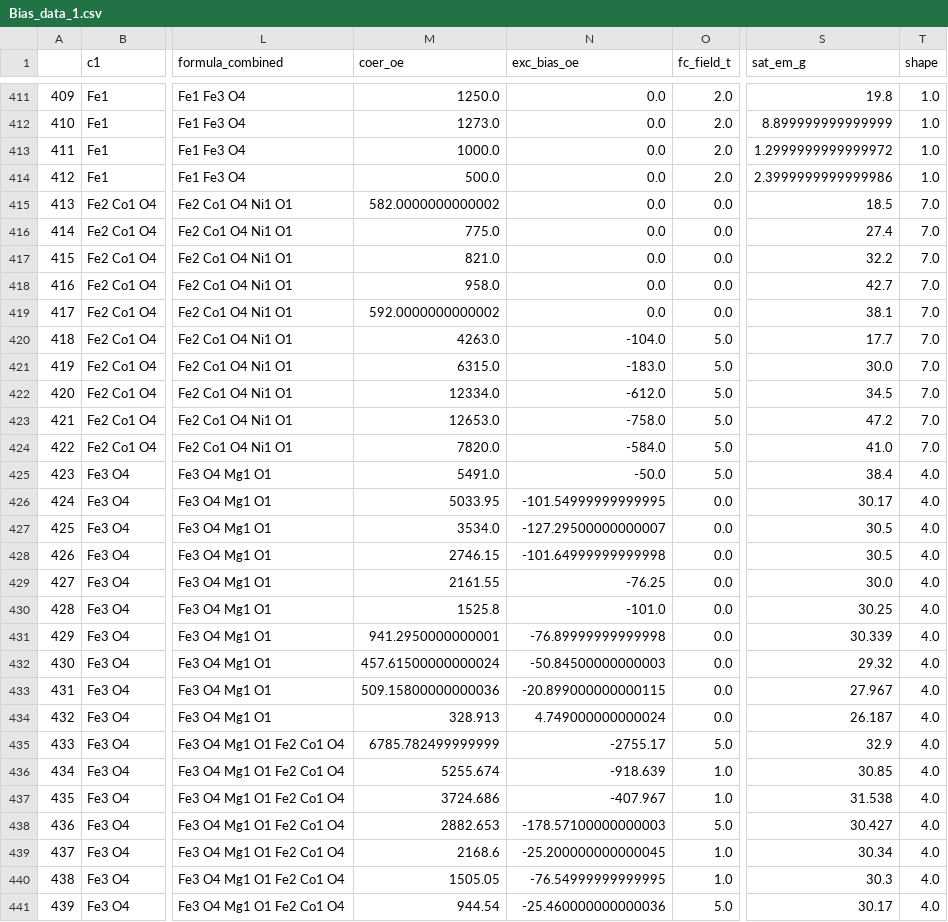
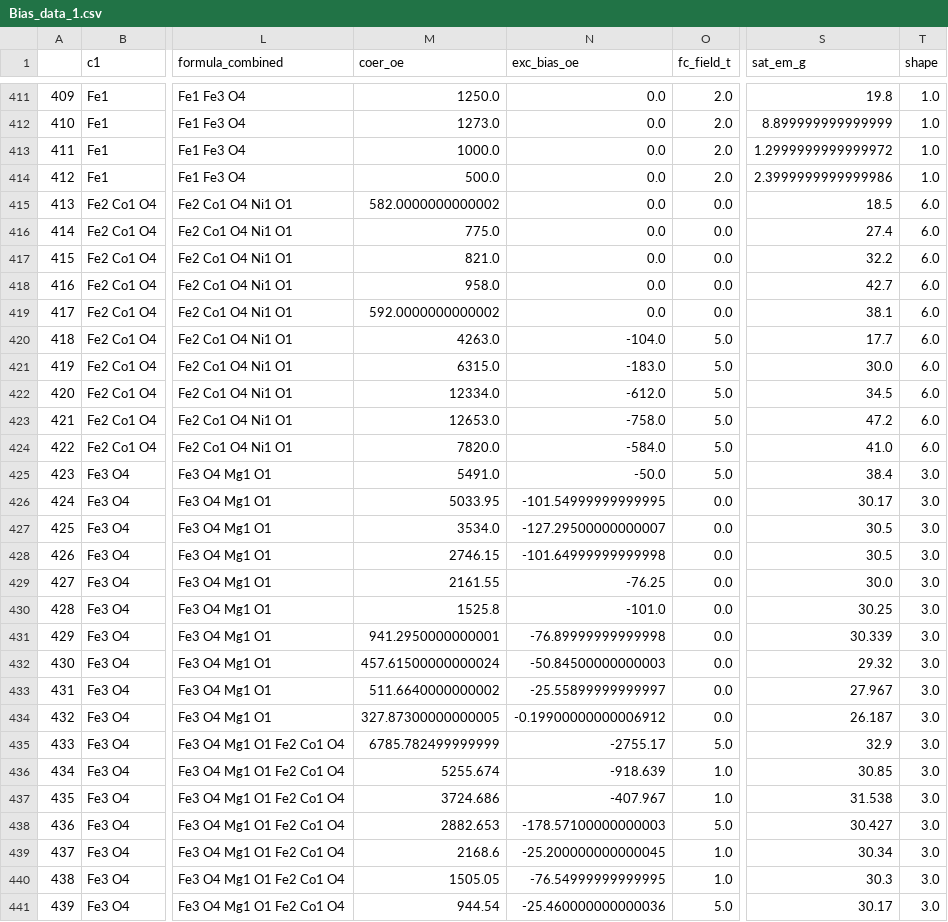
Before and after one commit to ai-chem/MagnetExchangeBias, a CSV file: data/Bias_data_1.csv, drawn as a sheet; only a part is shown, gaps mark what is left out; the diff covers the shown part only; the diff names each change by its address in the sheet, - before the commit and + after, or states it on an @@ line.

Commit message:
add  new def and rewrite wrong formulas in pre_data2

```diff
--- a/data/Bias_data_1.csv
+++ b/data/Bias_data_1.csv
-T415:T424 (shape): 7.0
+T415:T424 (shape): 6.0
-T425:T441 (shape): 4.0
+T425:T441 (shape): 3.0
-M433 (coer_oe): 509.15800000000036
+M433 (coer_oe): 511.6640000000002
-N433 (exc_bias_oe): -20.899000000000115
+N433 (exc_bias_oe): -25.55899999999997
-M434 (coer_oe): 328.913
+M434 (coer_oe): 327.87300000000005
-N434 (exc_bias_oe): 4.749000000000024
+N434 (exc_bias_oe): -0.19900000000006912
```
Also changed, not shown: 157 edited cells elsewhere in this file, 4 other files.
